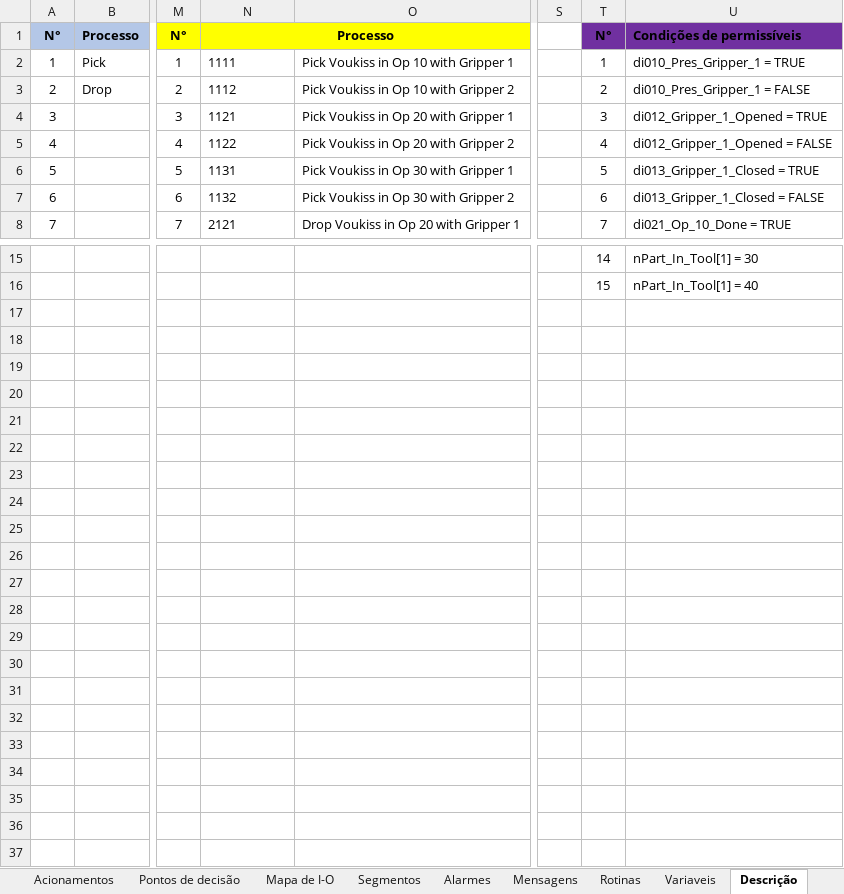
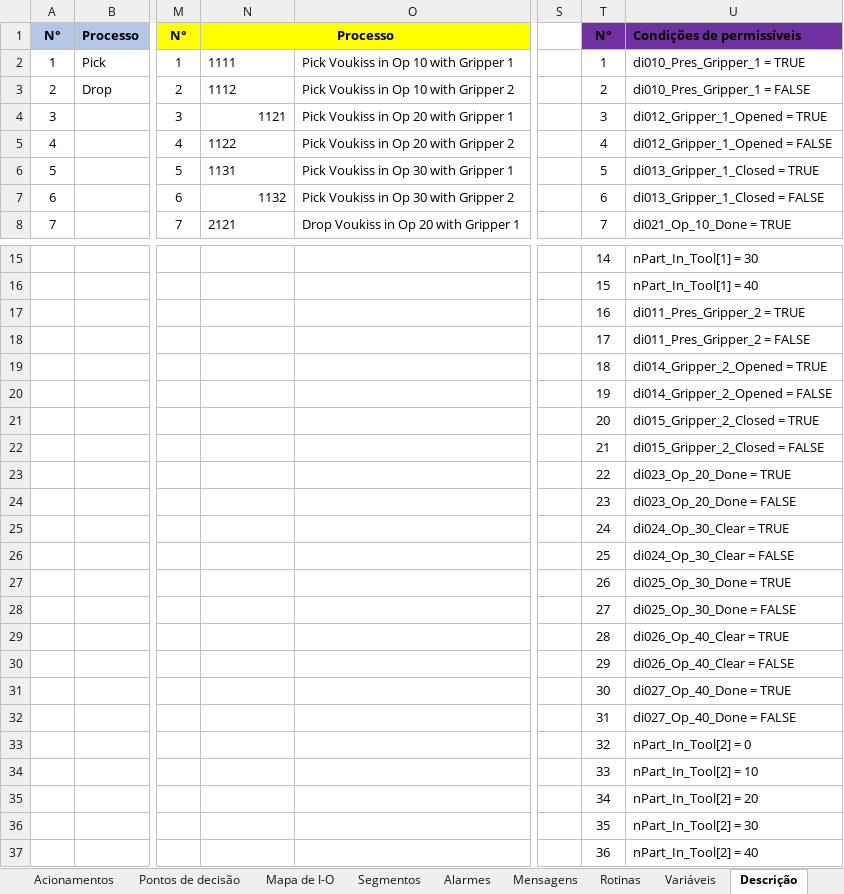
Before and after one commit to ptiago/Kuka, an Excel workbook: MH_001_v1/Info célula.xlsx, sheet Descrição, drawn as a sheet; only a part is shown, gaps mark what is left out; values as stored, in another font and other column widths than the file's, no borders; rows hold the shown columns only; the diff names each change by its address in the sheet, - before the commit and + after, or states it on an @@ line.

```diff
--- a/MH_001_v1/Info célula.xlsx (sheet Descrição)
+++ b/MH_001_v1/Info célula.xlsx (sheet Descrição)
-sheet tab: Variaveis
+sheet tab: Variáveis
-N4 alignment: left
+N4 alignment: right
-N7 alignment: left
+N7 alignment: right
+row 17:  |  |  |  |  |  | 16 | di011_Pres_Gripper_2 = TRUE
+row 18:  |  |  |  |  |  | 17 | di011_Pres_Gripper_2 = FALSE
+row 19:  |  |  |  |  |  | 18 | di014_Gripper_2_Opened = TRUE
+row 20:  |  |  |  |  |  | 19 | di014_Gripper_2_Opened = FALSE
+row 21:  |  |  |  |  |  | 20 | di015_Gripper_2_Closed = TRUE
+row 22:  |  |  |  |  |  | 21 | di015_Gripper_2_Closed = FALSE
+row 23:  |  |  |  |  |  | 22 | di023_Op_20_Done = TRUE
+row 24:  |  |  |  |  |  | 23 | di023_Op_20_Done = FALSE
+row 25:  |  |  |  |  |  | 24 | di024_Op_30_Clear = TRUE
+row 26:  |  |  |  |  |  | 25 | di024_Op_30_Clear = FALSE
+row 27:  |  |  |  |  |  | 26 | di025_Op_30_Done = TRUE
+row 28:  |  |  |  |  |  | 27 | di025_Op_30_Done = FALSE
+row 29:  |  |  |  |  |  | 28 | di026_Op_40_Clear = TRUE
+row 30:  |  |  |  |  |  | 29 | di026_Op_40_Clear = FALSE
+row 31:  |  |  |  |  |  | 30 | di027_Op_40_Done = TRUE
+row 32:  |  |  |  |  |  | 31 | di027_Op_40_Done = FALSE
+row 33:  |  |  |  |  |  | 32 | nPart_In_Tool[2] = 0
+row 34:  |  |  |  |  |  | 33 | nPart_In_Tool[2] = 10
+row 35:  |  |  |  |  |  | 34 | nPart_In_Tool[2] = 20
+row 36:  |  |  |  |  |  | 35 | nPart_In_Tool[2] = 30
+row 37:  |  |  |  |  |  | 36 | nPart_In_Tool[2] = 40
```
Also changed, not shown: sheet Rotinas, sheet Variáveis, sheet Acionamentos, sheet Pontos de decisão, sheet Processo, sheet Alarmes, 2 more sheets, 2 other files.
